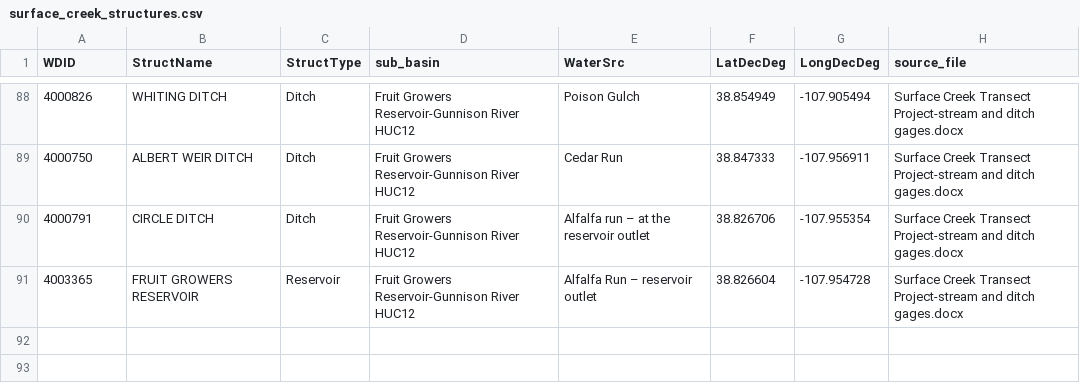
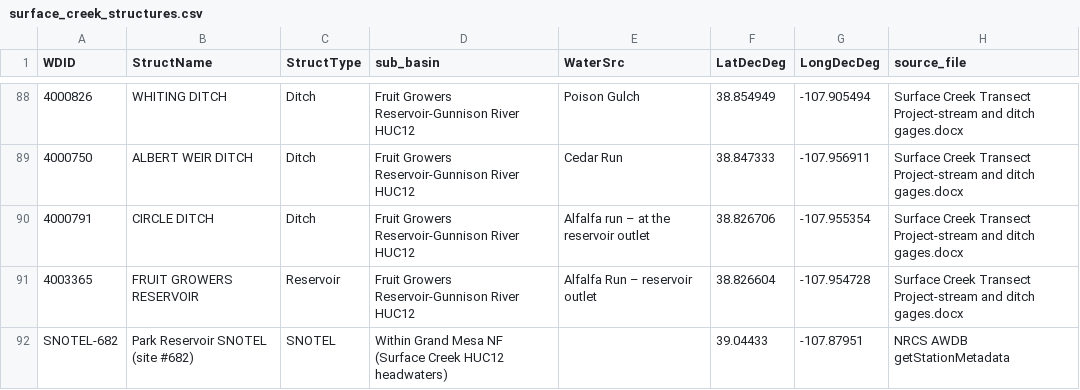
Before and after one commit to mlevij/home, a CSV file: analysis/surface-creek/data/surface_creek_structures.csv, drawn as a sheet; only a part is shown, gaps mark what is left out; the diff names each change by its address in the sheet, - before the commit and + after, or states it on an @@ line.

```diff
--- a/analysis/surface-creek/data/surface_creek_structures.csv
+++ b/analysis/surface-creek/data/surface_creek_structures.csv
+row 92: SNOTEL-682 | Park Reservoir SNOTEL (site #682) | SNOTEL | Within Grand Mesa NF (Surface Creek HUC12 headwaters) |  | 39.04433 | -107.87951 | NRCS AWDB getStationMetadata
```
Also changed, not shown: 2 other files.
